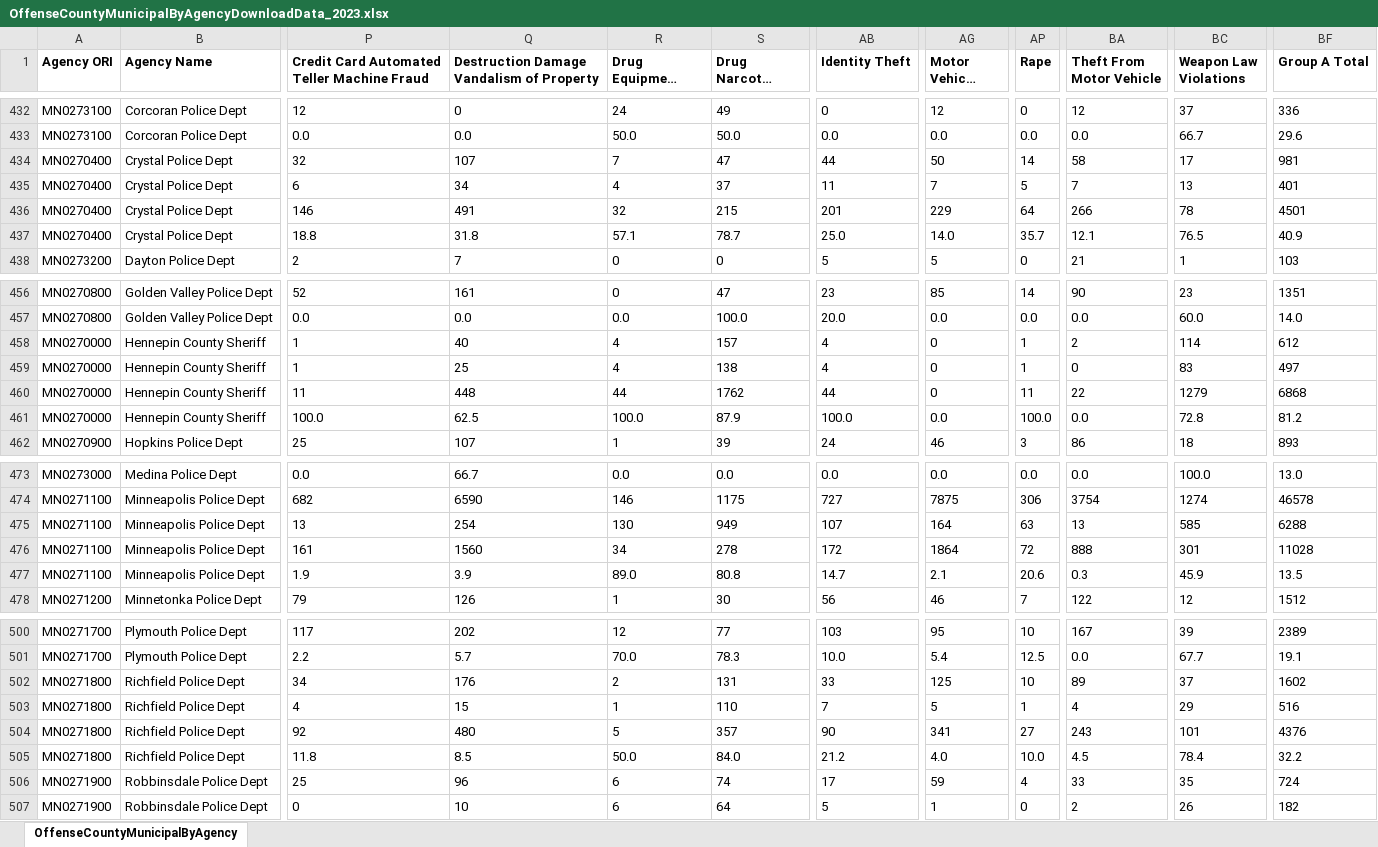
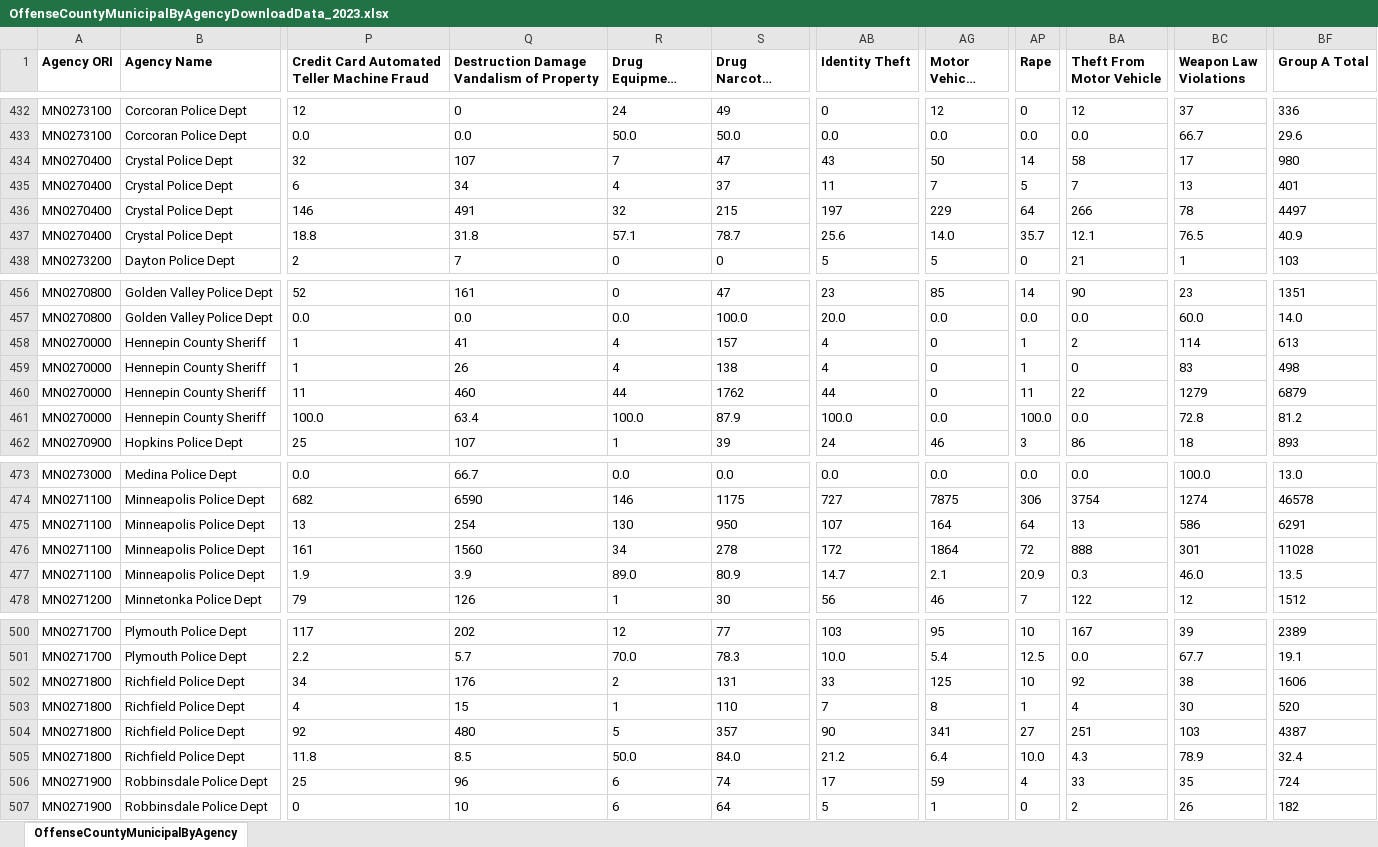
Before and after one commit to striblab/crimedash, an Excel workbook: store/nibrs/OffenseCountyMunicipalByAgencyDownloadData_2023.xlsx, sheet OffenseCountyMunicipalByAgency, drawn as a sheet; only a part is shown, gaps mark what is left out; long unchanged cells end in …; values as stored, in another font and other column widths than the file's, no borders; the diff covers the shown part only; the diff names each change by its address in the sheet, - before the commit and + after, or states it on an @@ line.

```diff
--- a/store/nibrs/OffenseCountyMunicipalByAgencyDownloadData_2023.xlsx (sheet OffenseCountyMunicipalByAgency)
+++ b/store/nibrs/OffenseCountyMunicipalByAgencyDownloadData_2023.xlsx (sheet OffenseCountyMunicipalByAgency)
-AB434 (Identity Theft): 44
+AB434 (Identity Theft): 43
-BF434 (Group A Total): 981
+BF434 (Group A Total): 980
-AB436 (Identity Theft): 201
+AB436 (Identity Theft): 197
-BF436 (Group A Total): 4501
+BF436 (Group A Total): 4497
-AB437 (Identity Theft): 25.0
+AB437 (Identity Theft): 25.6
-Q458: 40
+Q458: 41
-BF458 (Group A Total): 612
+BF458 (Group A Total): 613
-Q459: 25
+Q459: 26
-BF459 (Group A Total): 497
+BF459 (Group A Total): 498
-Q460: 448
+Q460: 460
-BF460 (Group A Total): 6868
+BF460 (Group A Total): 6879
-Q461: 62.5
+Q461: 63.4
-S475 (Drug Narcotic Violations): 949
+S475 (Drug Narcotic Violations): 950
-AP475 (Rape): 63
+AP475 (Rape): 64
-BC475 (Weapon Law Violations): 585
+BC475 (Weapon Law Violations): 586
-BF475 (Group A Total): 6288
+BF475 (Group A Total): 6291
-S477 (Drug Narcotic Violations): 80.8
+S477 (Drug Narcotic Violations): 80.9
-AP477 (Rape): 20.6
+AP477 (Rape): 20.9
-BC477 (Weapon Law Violations): 45.9
+BC477 (Weapon Law Violations): 46.0
-BA502 (Theft From Motor Vehicle): 89
+BA502 (Theft From Motor Vehicle): 92
-BC502 (Weapon Law Violations): 37
+BC502 (Weapon Law Violations): 38
-BF502 (Group A Total): 1602
+BF502 (Group A Total): 1606
-AG503 (Motor Vehicle Theft): 5
+AG503 (Motor Vehicle Theft): 8
-BC503 (Weapon Law Violations): 29
+BC503 (Weapon Law Violations): 30
-BF503 (Group A Total): 516
+BF503 (Group A Total): 520
-BA504 (Theft From Motor Vehicle): 243
+BA504 (Theft From Motor Vehicle): 251
-BC504 (Weapon Law Violations): 101
+BC504 (Weapon Law Violations): 103
-BF504 (Group A Total): 4376
+BF504 (Group A Total): 4387
-AG505 (Motor Vehicle Theft): 4.0
+AG505 (Motor Vehicle Theft): 6.4
-BA505 (Theft From Motor Vehicle): 4.5
+BA505 (Theft From Motor Vehicle): 4.3
-BC505 (Weapon Law Violations): 78.4
+BC505 (Weapon Law Violations): 78.9
-BF505 (Group A Total): 32.2
+BF505 (Group A Total): 32.4
```
Also changed, not shown: 33 edited cells elsewhere in this sheet, store/nibrs/OffenseCountyMunicipalByAgencyDownloadData_2021.xlsx, store/nibrs/OffenseCountyMunicipalByAgencyDownloadData_2022.xlsx, 28 other files.
